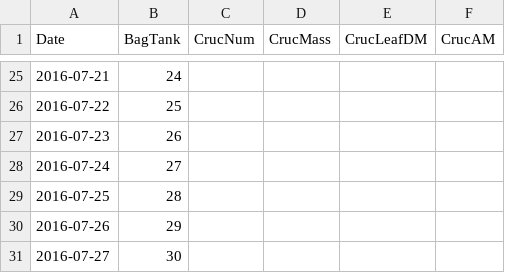
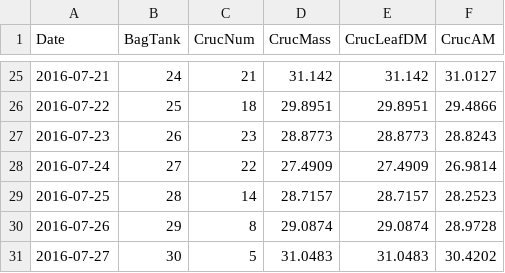
Before and after one commit to KennyPeanuts/crayfish_leaf_decom, a CSV file: lab_notebook/data/T3_leaf_mass.csv, drawn as a sheet; only a part is shown, gaps mark what is left out; the diff covers the shown part only.

```diff
--- a/lab_notebook/data/T3_leaf_mass.csv
+++ b/lab_notebook/data/T3_leaf_mass.csv
@@ -25,7 +25,7 @@ Date ,BagTank ,CrucNum,CrucMass,CrucLeafDM,CrucAM
-2016-07-21,24,,,,
-2016-07-22,25,,,,
-2016-07-23,26,,,,
-2016-07-24,27,,,,
-2016-07-25,28,,,,
-2016-07-26,29,,,,
-2016-07-27,30,,,,
+2016-07-21,24,21,31.142,31.142,31.0127
+2016-07-22,25,18,29.8951,29.8951,29.4866
+2016-07-23,26,23,28.8773,28.8773,28.8243
+2016-07-24,27,22,27.4909,27.4909,26.9814
+2016-07-25,28,14,28.7157,28.7157,28.2523
+2016-07-26,29,8,29.0874,29.0874,28.9728
+2016-07-27,30,5,31.0483,31.0483,30.4202
```
Also changed, not shown: 32 edited cells elsewhere in this file, 2 other files.
